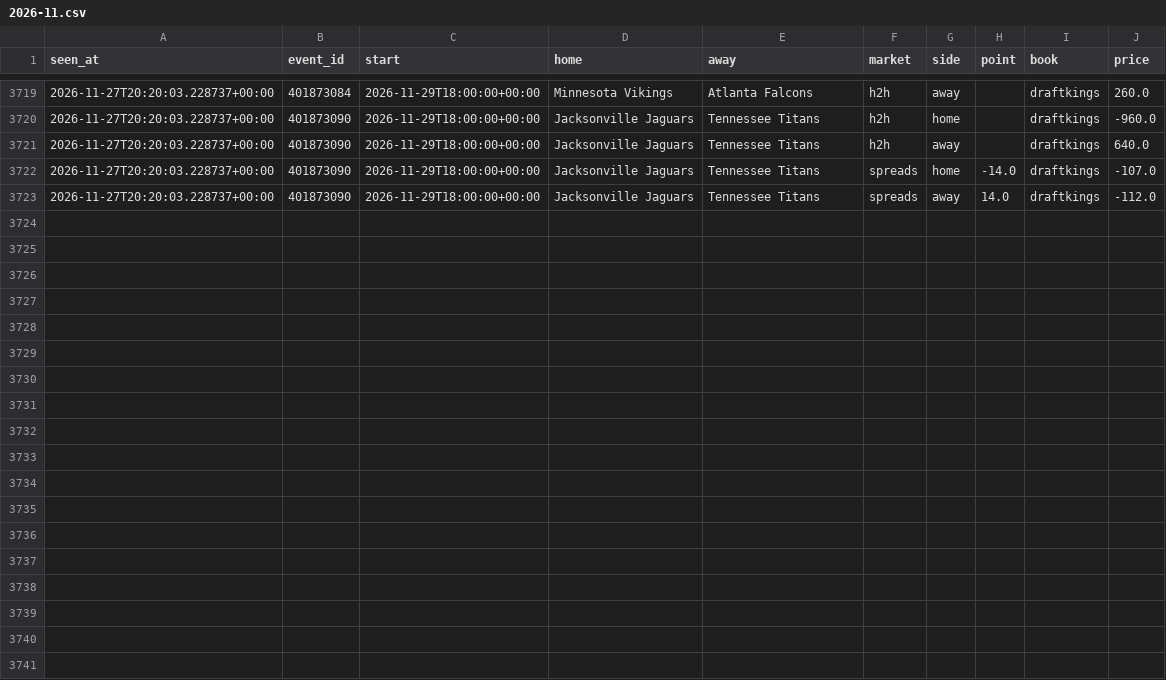
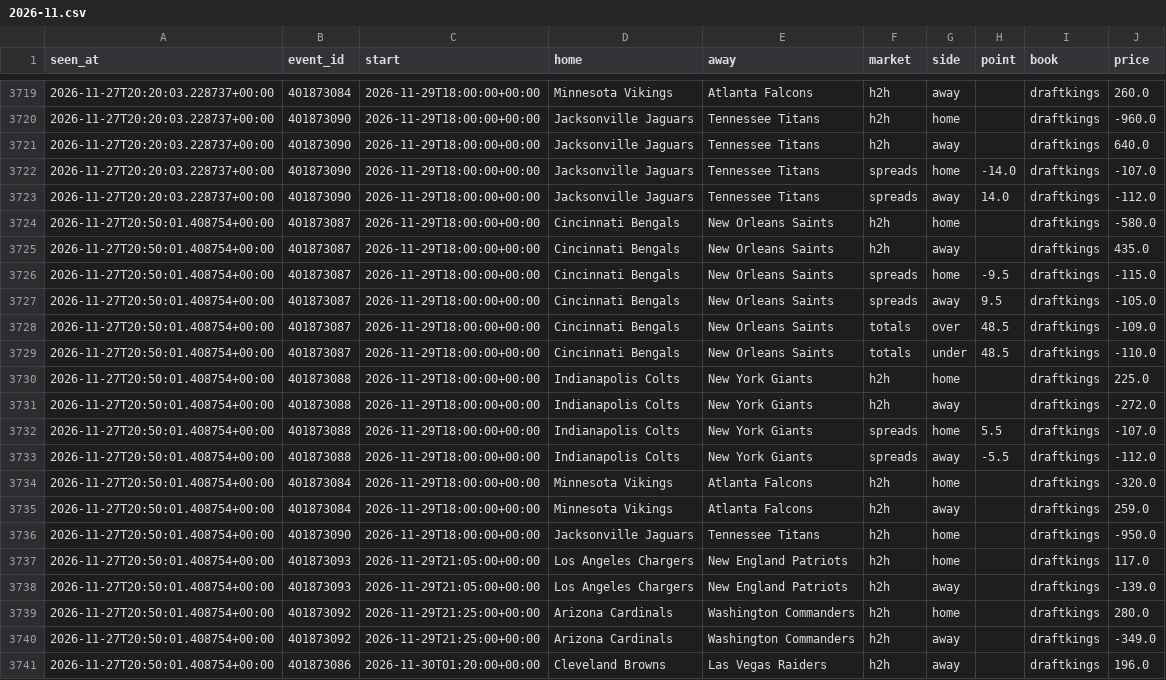
Before and after one commit to tdrey10/sports, a CSV file: data/odds/nfl/2026-11.csv, drawn as a sheet; only a part is shown, gaps mark what is left out; the diff names each change by its address in the sheet, - before the commit and + after, or states it on an @@ line.

```diff
--- a/data/odds/nfl/2026-11.csv
+++ b/data/odds/nfl/2026-11.csv
+row 3724: 2026-11-27T20:50:01.408754+00:00 | 401873087 | 2026-11-29T18:00:00+00:00 | Cincinnati Bengals | New Orleans Saints | h2h | home |  | draftkings | -580.0
+row 3725: 2026-11-27T20:50:01.408754+00:00 | 401873087 | 2026-11-29T18:00:00+00:00 | Cincinnati Bengals | New Orleans Saints | h2h | away |  | draftkings | 435.0
+row 3726: 2026-11-27T20:50:01.408754+00:00 | 401873087 | 2026-11-29T18:00:00+00:00 | Cincinnati Bengals | New Orleans Saints | spreads | home | -9.5 | draftkings | -115.0
+row 3727: 2026-11-27T20:50:01.408754+00:00 | 401873087 | 2026-11-29T18:00:00+00:00 | Cincinnati Bengals | New Orleans Saints | spreads | away | 9.5 | draftkings | -105.0
+row 3728: 2026-11-27T20:50:01.408754+00:00 | 401873087 | 2026-11-29T18:00:00+00:00 | Cincinnati Bengals | New Orleans Saints | totals | over | 48.5 | draftkings | -109.0
+row 3729: 2026-11-27T20:50:01.408754+00:00 | 401873087 | 2026-11-29T18:00:00+00:00 | Cincinnati Bengals | New Orleans Saints | totals | under | 48.5 | draftkings | -110.0
+row 3730: 2026-11-27T20:50:01.408754+00:00 | 401873088 | 2026-11-29T18:00:00+00:00 | Indianapolis Colts | New York Giants | h2h | home |  | draftkings | 225.0
+row 3731: 2026-11-27T20:50:01.408754+00:00 | 401873088 | 2026-11-29T18:00:00+00:00 | Indianapolis Colts | New York Giants | h2h | away |  | draftkings | -272.0
+row 3732: 2026-11-27T20:50:01.408754+00:00 | 401873088 | 2026-11-29T18:00:00+00:00 | Indianapolis Colts | New York Giants | spreads | home | 5.5 | draftkings | -107.0
+row 3733: 2026-11-27T20:50:01.408754+00:00 | 401873088 | 2026-11-29T18:00:00+00:00 | Indianapolis Colts | New York Giants | spreads | away | -5.5 | draftkings | -112.0
+row 3734: 2026-11-27T20:50:01.408754+00:00 | 401873084 | 2026-11-29T18:00:00+00:00 | Minnesota Vikings | Atlanta Falcons | h2h | home |  | draftkings | -320.0
+row 3735: 2026-11-27T20:50:01.408754+00:00 | 401873084 | 2026-11-29T18:00:00+00:00 | Minnesota Vikings | Atlanta Falcons | h2h | away |  | draftkings | 259.0
+row 3736: 2026-11-27T20:50:01.408754+00:00 | 401873090 | 2026-11-29T18:00:00+00:00 | Jacksonville Jaguars | Tennessee Titans | h2h | home |  | draftkings | -950.0
+row 3737: 2026-11-27T20:50:01.408754+00:00 | 401873093 | 2026-11-29T21:05:00+00:00 | Los Angeles Chargers | New England Patriots | h2h | home |  | draftkings | 117.0
+row 3738: 2026-11-27T20:50:01.408754+00:00 | 401873093 | 2026-11-29T21:05:00+00:00 | Los Angeles Chargers | New England Patriots | h2h | away |  | draftkings | -139.0
+row 3739: 2026-11-27T20:50:01.408754+00:00 | 401873092 | 2026-11-29T21:25:00+00:00 | Arizona Cardinals | Washington Commanders | h2h | home |  | draftkings | 280.0
+row 3740: 2026-11-27T20:50:01.408754+00:00 | 401873092 | 2026-11-29T21:25:00+00:00 | Arizona Cardinals | Washington Commanders | h2h | away |  | draftkings | -349.0
+row 3741: 2026-11-27T20:50:01.408754+00:00 | 401873086 | 2026-11-30T01:20:00+00:00 | Cleveland Browns | Las Vegas Raiders | h2h | away |  | draftkings | 196.0
```
Also changed, not shown: data/injuries/nhl/2026-11.csv, data/odds/bundesliga/2026-11.csv, 19 other files.
